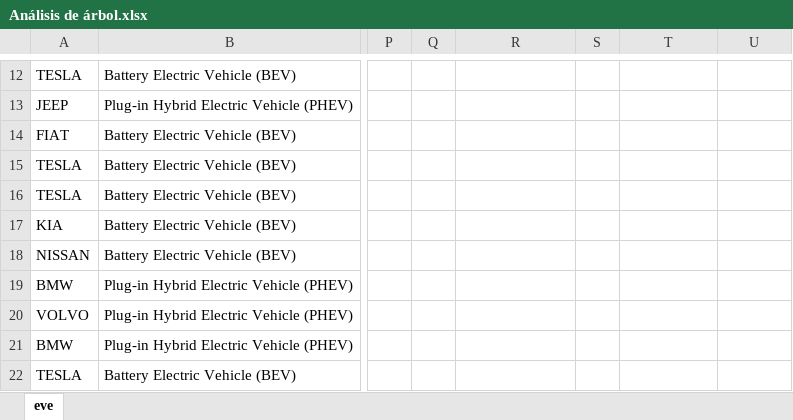
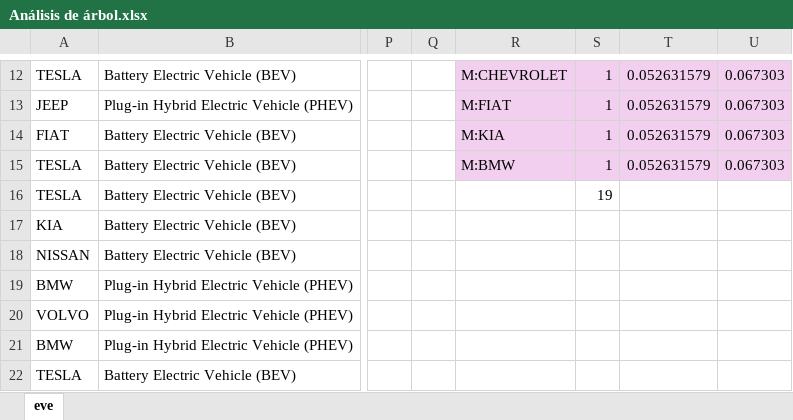
Before and after one commit to RanferyPeregrina/Semestre-EneJun2026, an Excel workbook: Minería de datos/Practica 3/Análisis de árbol.xlsx, sheet eve, drawn as a sheet; only a part is shown, gaps mark what is left out; values as stored, in another font and other column widths than the file's, no borders; the diff covers the shown part only; the diff names each change by its address in the sheet, - before the commit and + after, or states it on an @@ line.

```diff
--- a/Minería de datos/Practica 3/Análisis de árbol.xlsx (sheet eve)
+++ b/Minería de datos/Practica 3/Análisis de árbol.xlsx (sheet eve)
-R12:U15 fill: none
+R12:U15 fill: #F2CFEE
-R12: (empty)
+R12: M:CHEVROLET
-S12:S15: (empty)
+S12:S15: 1
-T12:T15: (empty)
+T12:T15: 0.052631579
-U12:U15: (empty)
+U12:U15: 0.067303
-R13: (empty)
+R13: M:FIAT
-R14: (empty)
+R14: M:KIA
-R15: (empty)
+R15: M:BMW
-S16: (empty)
+S16: 19
```
Also changed, not shown: 26 edited cells and cell formats elsewhere in this sheet, 3 other files.
